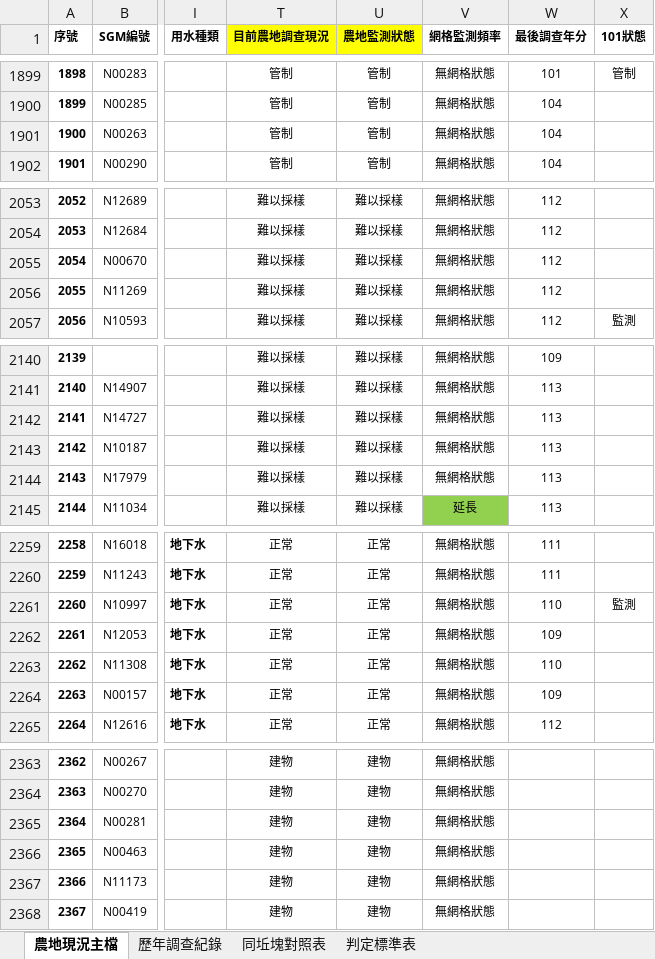
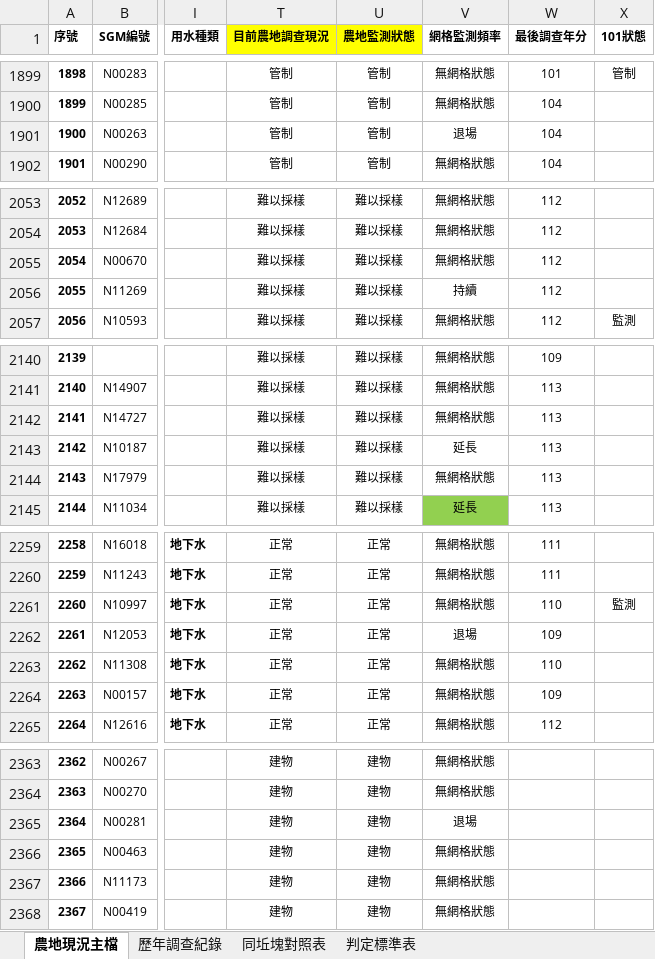
Before and after one commit to seafood-maker/AgriSystem, an Excel workbook: 彰化農地管理資料庫.xlsx, sheet 農地現況主檔, drawn as a sheet; only a part is shown, gaps mark what is left out; values as stored, in another font and other column widths than the file's, no borders; conditional formats not drawn; the diff covers the shown part only; the diff names each change by its address in the sheet, - before the commit and + after, or states it on an @@ line.

```diff
--- a/彰化農地管理資料庫.xlsx (sheet 農地現況主檔)
+++ b/彰化農地管理資料庫.xlsx (sheet 農地現況主檔)
-V1901 (網格監測頻率): 無網格狀態
+V1901 (網格監測頻率): 退場
-V2056 (網格監測頻率): 無網格狀態
+V2056 (網格監測頻率): 持續
-V2143 (網格監測頻率): 無網格狀態
+V2143 (網格監測頻率): 延長
-V2262 (網格監測頻率): 無網格狀態
+V2262 (網格監測頻率): 退場
-V2365 (網格監測頻率): 無網格狀態
+V2365 (網格監測頻率): 退場
```
Also changed, not shown: 26 edited cells elsewhere in this sheet.
